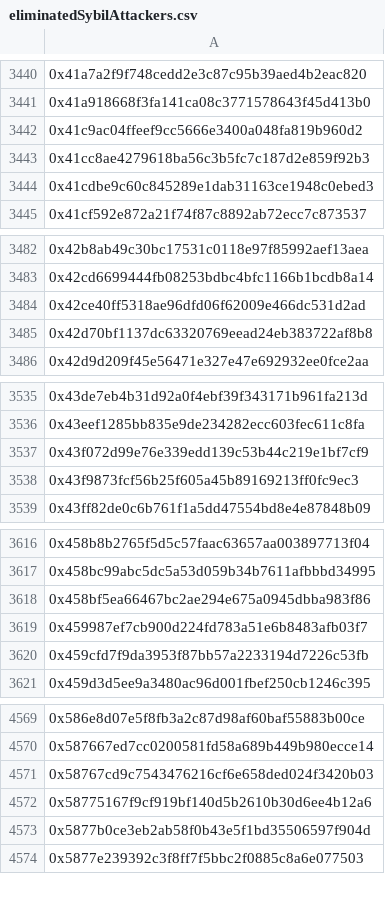
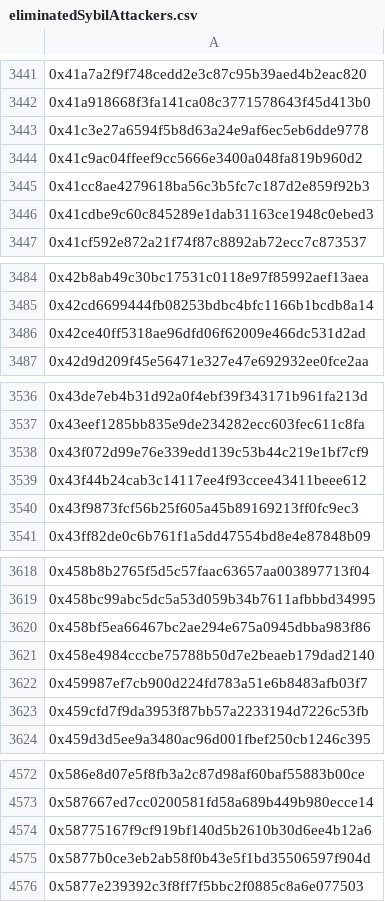
Before and after one commit to hop-protocol/hop-airdrop, a CSV file: src/data/eliminatedSybilAttackers.csv, drawn as a sheet; only a part is shown, gaps mark what is left out; removed rows and columns are numbered as before the commit, all else as after; the diff covers the shown part only; the diff names each change by its address in the sheet, - before the commit and + after, or states it on an @@ line.

```diff
--- a/src/data/eliminatedSybilAttackers.csv
+++ b/src/data/eliminatedSybilAttackers.csv
+row 3443: 0x41c3e27a6594f5b8d63a24e9af6ec5eb6dde9778
-row 3485: 0x42d70bf1137dc63320769eead24eb383722af8b8
+row 3539: 0x43f44b24cab3c14117ee4f93ccee43411beee612
+row 3621: 0x458e4984cccbe75788b50d7e2beaeb179dad2140
-row 4571: 0x58767cd9c7543476216cf6e658ded024f3420b03
```
Also changed, not shown: 11 added rows and 11 removed rows elsewhere in this file, 4 other files.
